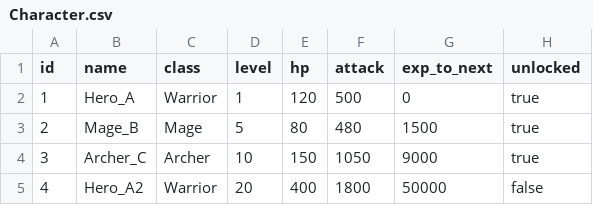
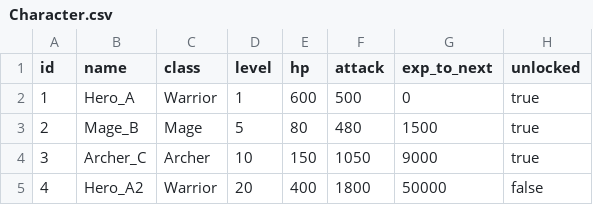
Before and after one commit to cuihairu/cage, a CSV file: examples/game-config/bad/config/Character.csv, drawn as a sheet.

Commit message:
examples: add e1501 semantic rule demo

```diff
--- a/examples/game-config/bad/config/Character.csv
+++ b/examples/game-config/bad/config/Character.csv
@@ -1,3 +1,3 @@
 id,name,class,level,hp,attack,exp_to_next,unlocked
-1,Hero_A,Warrior,1,120,500,0,true
+1,Hero_A,Warrior,1,600,500,0,true
 2,Mage_B,Mage,5,80,480,1500,true
```
Also changed, not shown: 7 other files.
